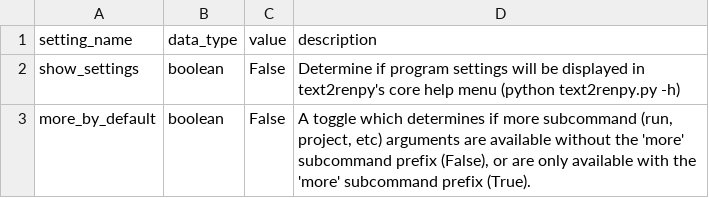
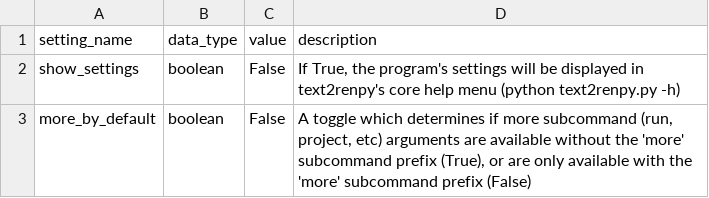
Before and after one commit to DKCodingProjects/text2renpy, a CSV file: data/settings.csv, drawn as a sheet.

Commit message:
functional settings!

```diff
--- a/data/settings.csv
+++ b/data/settings.csv
@@ -1,3 +1,3 @@
 setting_name,data_type,value,description
-show_settings,boolean,False,"Determine if program settings will be displayed in text2renpy's core help menu (python text2renpy.py -h)"
-more_by_default,boolean,False,"A toggle which determines if more subcommand (run, project, etc) arguments are available without the 'more' subcommand prefix (False), or are only available with the 'more' subcommand prefix (True)."
+show_settings,boolean,False,"If True, the program's settings will be displayed in text2renpy's core help menu (python text2renpy.py -h)"
+more_by_default,boolean,False,"A toggle which determines if more subcommand (run, project, etc) arguments are available without the 'more' subcommand prefix (True), or are only available with the 'more' subcommand prefix (False)"
```
Also changed, not shown: 4 other files.
